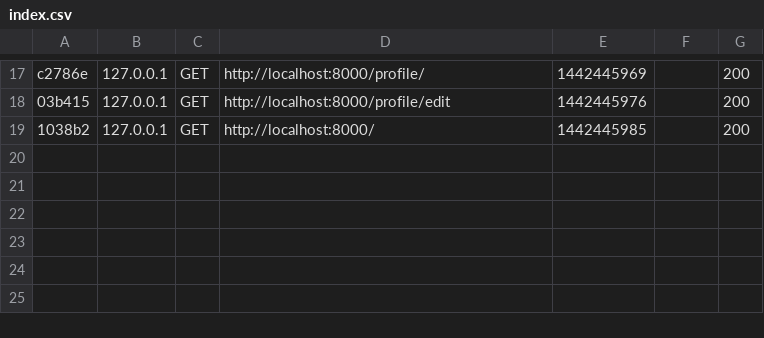
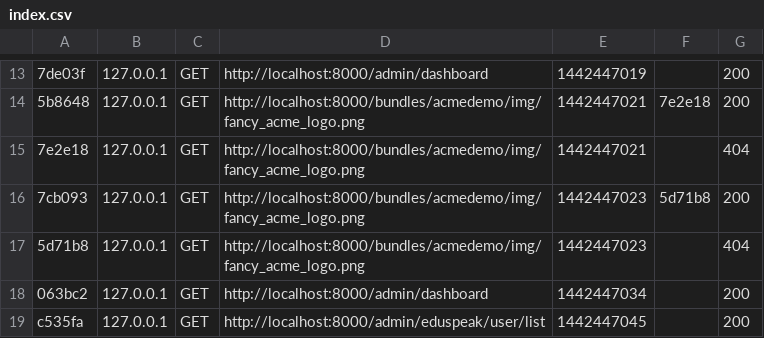
Before and after one commit to VincentRoma/speakit, a CSV file: app/cache/dev/profiler/index.csv, drawn as a sheet; only a part is shown, gaps mark what is left out; addresses are those after the commit; the diff covers the shown part only; the diff names each change by its address in the sheet, - before the commit and + after, or states it on an @@ line.

Commit message:
Sonata Admin Bundle #RoxxerEasyCaDegage

```diff
--- a/app/cache/dev/profiler/index.csv
+++ b/app/cache/dev/profiler/index.csv
-A13: c2786e
+A13: 7de03f
-D13: http://localhost:8000/profile/
+D13: http://localhost:8000/admin/dashboard
-E13: 1442445969
+E13: 1442447019
+row 14: 5b8648 | 127.0.0.1 | GET | http://localhost:8000/bundles/acmedemo/img/fancy_acme_logo.png | 1442447021 | 7e2e18 | 200
+row 15: 7e2e18 | 127.0.0.1 | GET | http://localhost:8000/bundles/acmedemo/img/fancy_acme_logo.png | 1442447021 |  | 404
+row 16: 7cb093 | 127.0.0.1 | GET | http://localhost:8000/bundles/acmedemo/img/fancy_acme_logo.png | 1442447023 | 5d71b8 | 200
+row 17: 5d71b8 | 127.0.0.1 | GET | http://localhost:8000/bundles/acmedemo/img/fancy_acme_logo.png | 1442447023 |  | 404
-A18: 03b415
+A18: 063bc2
-D18: http://localhost:8000/profile/edit
+D18: http://localhost:8000/admin/dashboard
-E18: 1442445976
+E18: 1442447034
-A19: 1038b2
+A19: c535fa
-D19: http://localhost:8000/
+D19: http://localhost:8000/admin/eduspeak/user/list
-E19: 1442445985
+E19: 1442447045
```
Also changed, not shown: 4 added rows, 8 removed rows and 21 edited cells elsewhere in this file, 24 other files.
